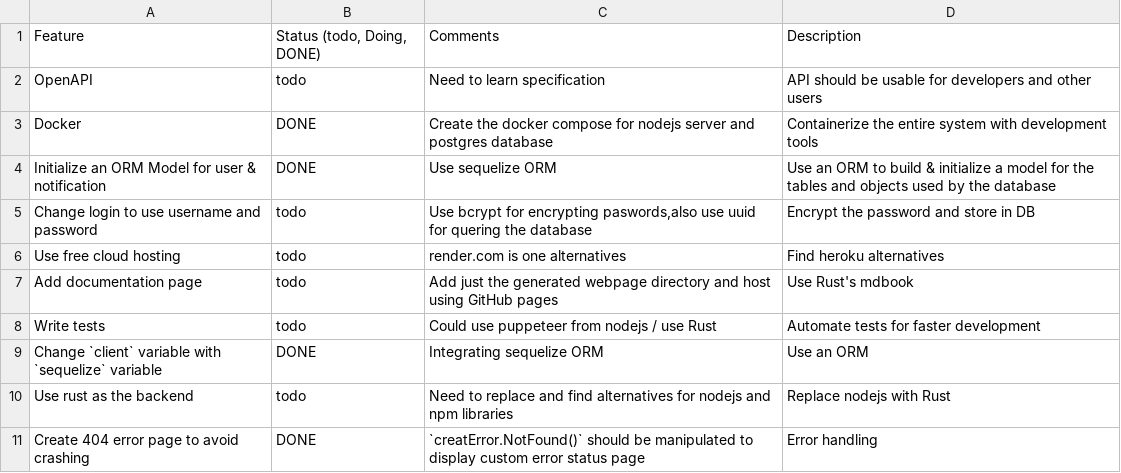
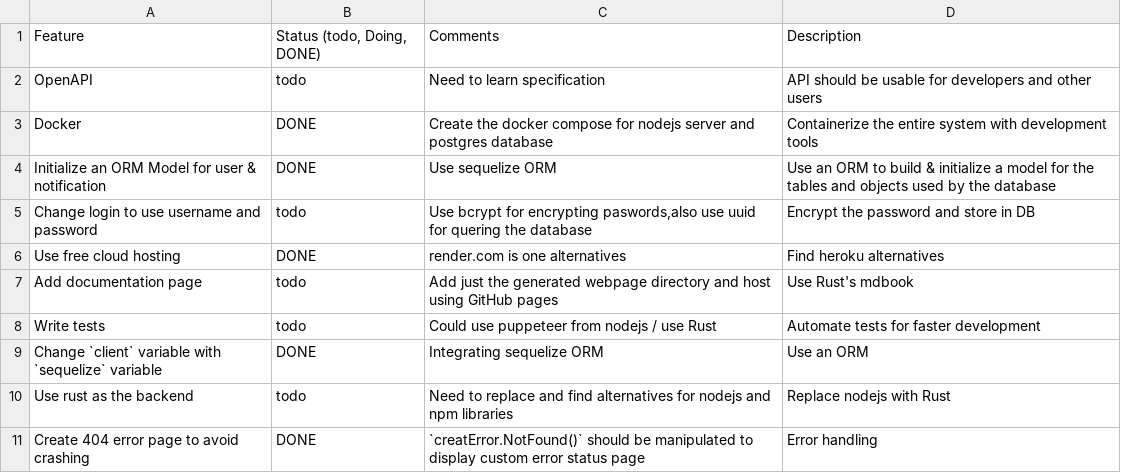
Before and after one commit to riojosdev/node-readsync, a CSV file: history.csv, drawn as a sheet; the diff names each change by its address in the sheet, - before the commit and + after, or states it on an @@ line.

```diff
--- a/history.csv
+++ b/history.csv
-B6: todo
+B6: DONE
```
Also changed, not shown: 9 other files.
